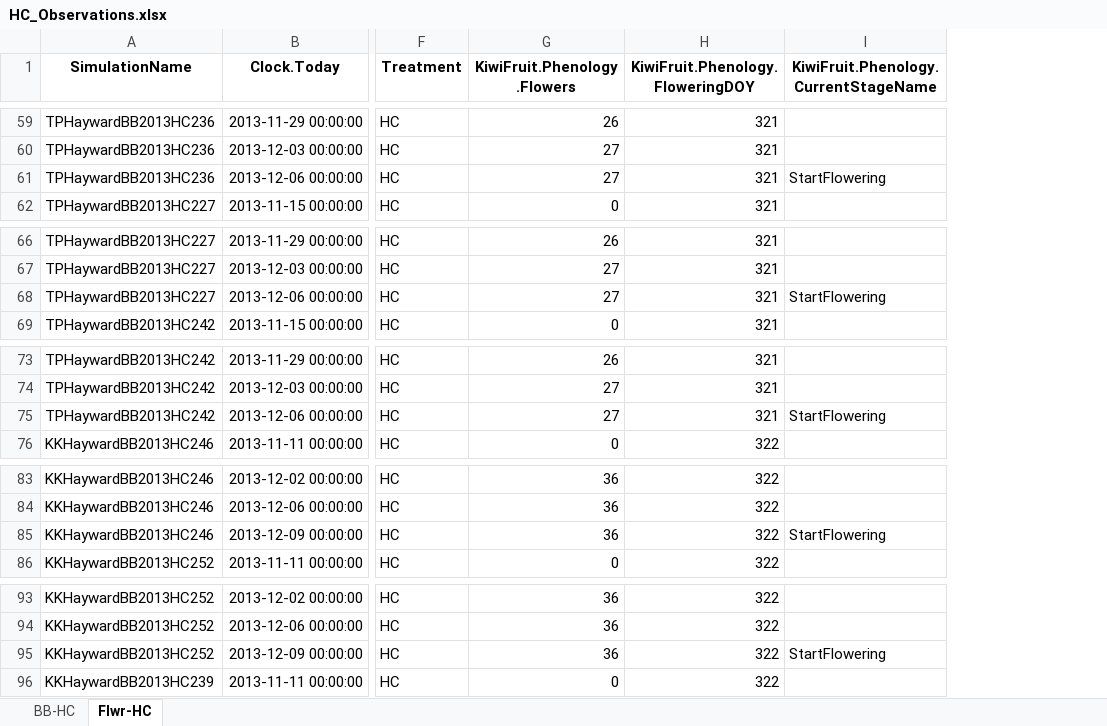
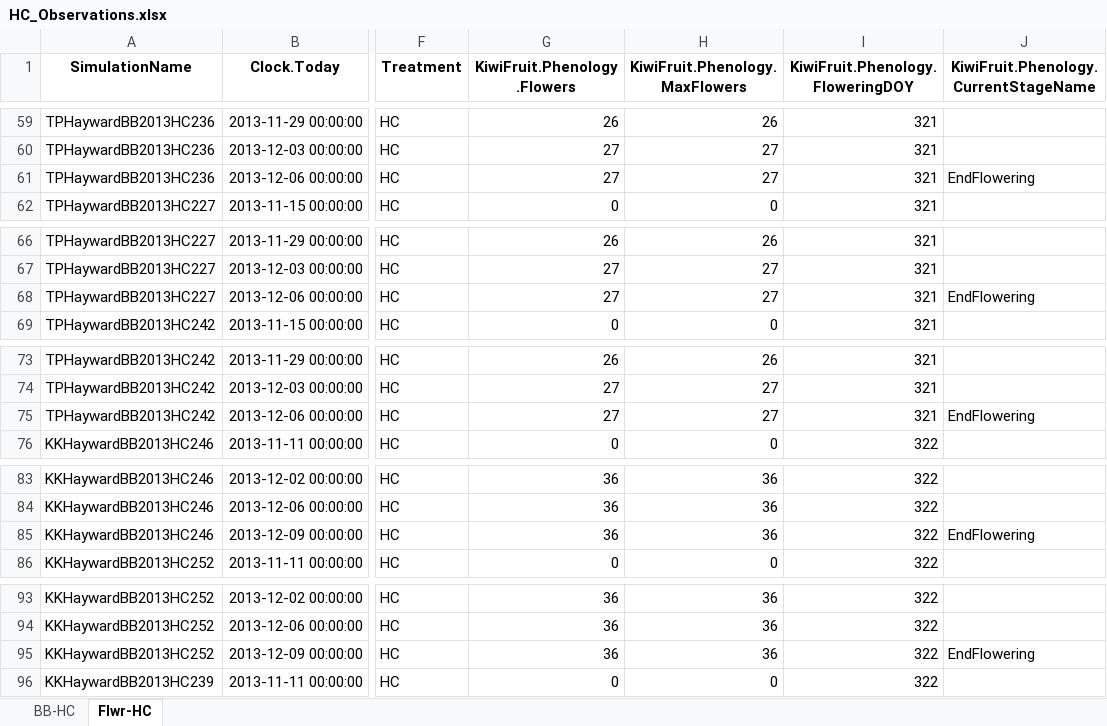
Before and after one commit to Nilo-O-o/ApsimX, an Excel workbook: Prototypes/KiwiFruit/HC_Observations.xlsx, sheet Flwr-HC, drawn as a sheet; only a part is shown, gaps mark what is left out; values as stored, in another font and other column widths than the file's, no borders; addresses are those after the commit; the diff covers the shown part only; the diff names each change by its address in the sheet, - before the commit and + after, or states it on an @@ line.

```diff
--- a/Prototypes/KiwiFruit/HC_Observations.xlsx (sheet Flwr-HC)
+++ b/Prototypes/KiwiFruit/HC_Observations.xlsx (sheet Flwr-HC)
+column H (KiwiFruit.Phenology.MaxFlowers), rows 59-62: 26 | 27 | 27 | 0; rows 66-69: 26 | 27 | 27 | 0; rows 73-76: 26 | 27 | 27 | 0; rows 83-86: 36 | 36 | 36 | 0; rows 93-96: 36 | 36 | 36 | 0
-J61: StartFlowering
+J61: EndFlowering
-J68: StartFlowering
+J68: EndFlowering
-J75: StartFlowering
+J75: EndFlowering
-J85: StartFlowering
+J85: EndFlowering
-J95: StartFlowering
+J95: EndFlowering
```
Also changed, not shown: 38 edited cells elsewhere in this sheet, sheet BB-HC.
